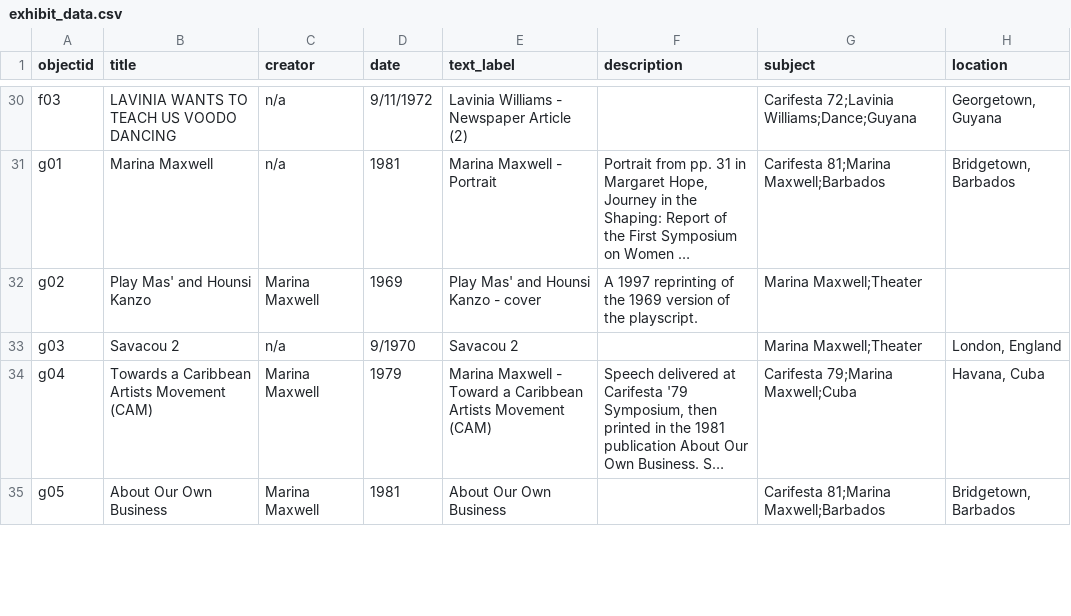
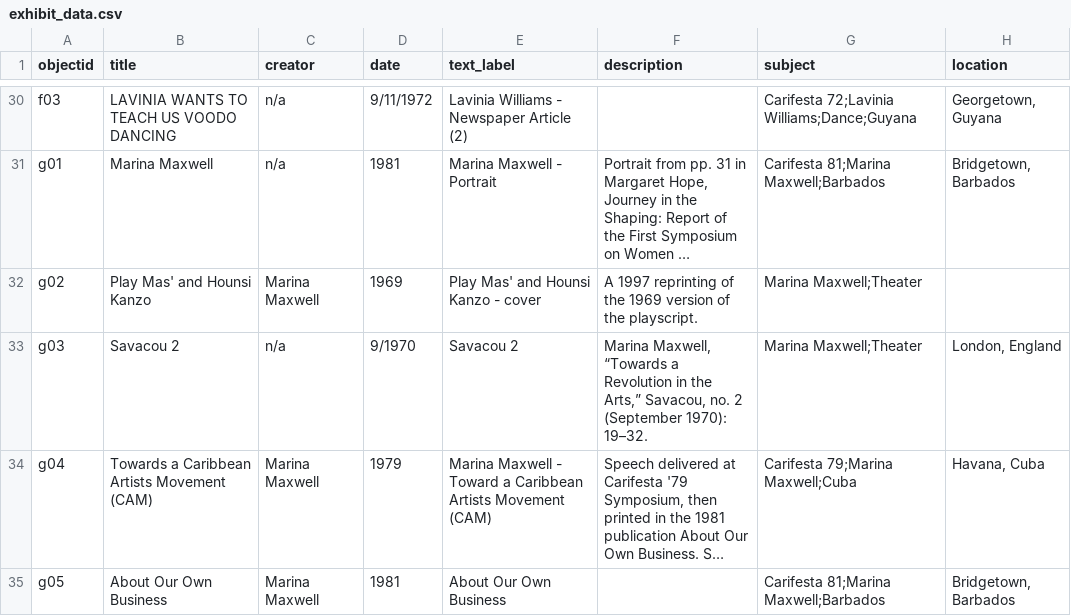
Before and after one commit to rjkooiker/women-of-carifesta, a CSV file: _data/exhibit_data.csv, drawn as a sheet; only a part is shown, gaps mark what is left out; long unchanged cells end in …; the diff names each change by its address in the sheet, - before the commit and + after, or states it on an @@ line.

Commit message:
added to Maxwell section

```diff
--- a/_data/exhibit_data.csv
+++ b/_data/exhibit_data.csv
-F33 (description): (empty)
+F33 (description): Marina Maxwell, “Towards a Revolution in the Arts,” Savacou, no. 2 (September 1970): 19–32.
```
Also changed, not shown: 1 other file.
